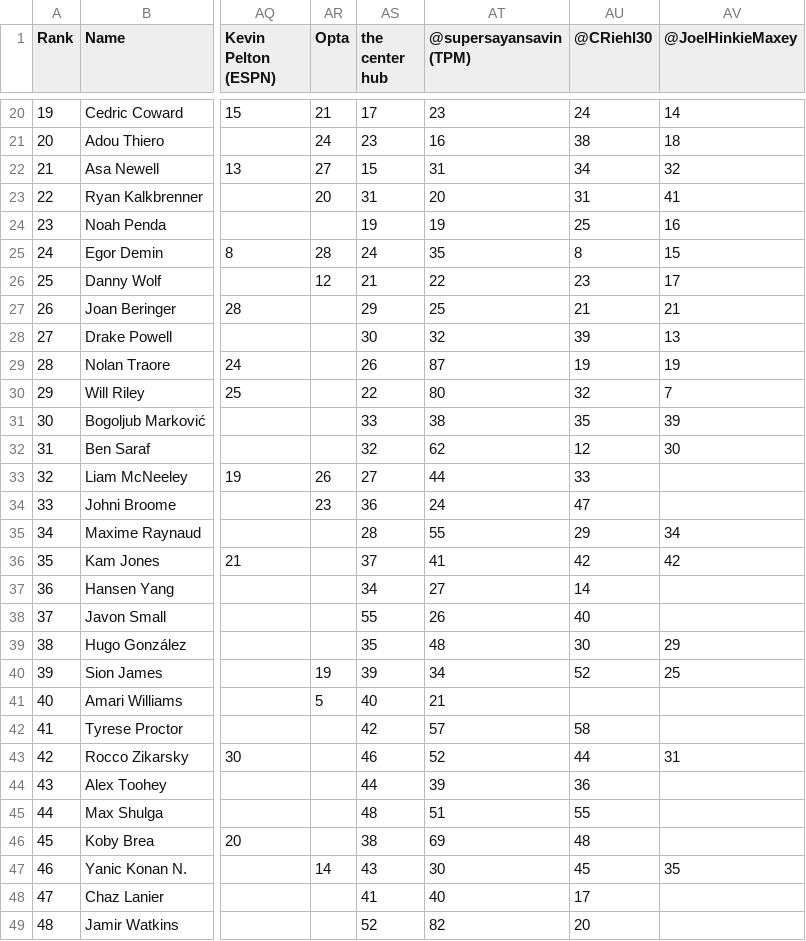
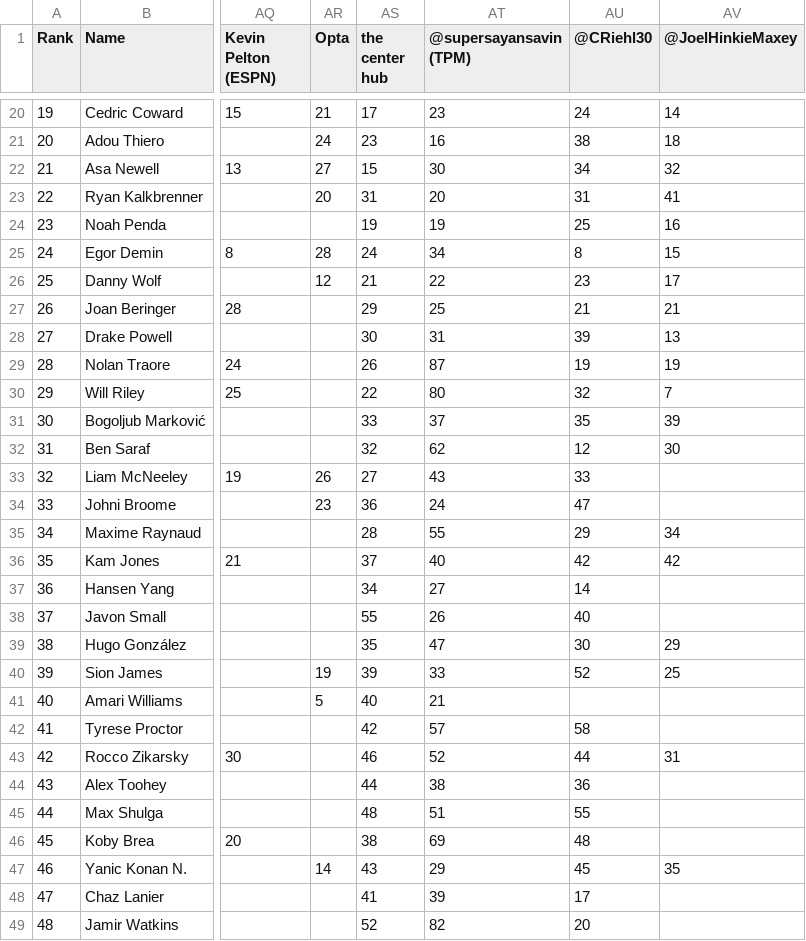
Before and after one commit to tawnyparkmetrics/tawnyparkmetrics.github.io, a CSV file: public/2025 Draft Twitter Consensus Big Board.csv, drawn as a sheet; only a part is shown, gaps mark what is left out; the diff covers the shown part only; the diff names each change by its address in the sheet, - before the commit and + after, or states it on an @@ line.

```diff
--- a/public/2025 Draft Twitter Consensus Big Board.csv
+++ b/public/2025 Draft Twitter Consensus Big Board.csv
-AT22 (@supersayansavin (TPM)): 31
+AT22 (@supersayansavin (TPM)): 30
-AT25 (@supersayansavin (TPM)): 35
+AT25 (@supersayansavin (TPM)): 34
-AT28 (@supersayansavin (TPM)): 32
+AT28 (@supersayansavin (TPM)): 31
-AT31 (@supersayansavin (TPM)): 38
+AT31 (@supersayansavin (TPM)): 37
-AT33 (@supersayansavin (TPM)): 44
+AT33 (@supersayansavin (TPM)): 43
-AT36 (@supersayansavin (TPM)): 41
+AT36 (@supersayansavin (TPM)): 40
-AT39 (@supersayansavin (TPM)): 48
+AT39 (@supersayansavin (TPM)): 47
-AT40 (@supersayansavin (TPM)): 34
+AT40 (@supersayansavin (TPM)): 33
-AT44 (@supersayansavin (TPM)): 39
+AT44 (@supersayansavin (TPM)): 38
-AT47 (@supersayansavin (TPM)): 30
+AT47 (@supersayansavin (TPM)): 29
-AT48 (@supersayansavin (TPM)): 40
+AT48 (@supersayansavin (TPM)): 39
```
Also changed, not shown: 10 edited cells elsewhere in this file, public/2025_Draft_Class.csv, public/Nick Kalinowski 2025 NBA Draft Results.csv, 8 other files.
